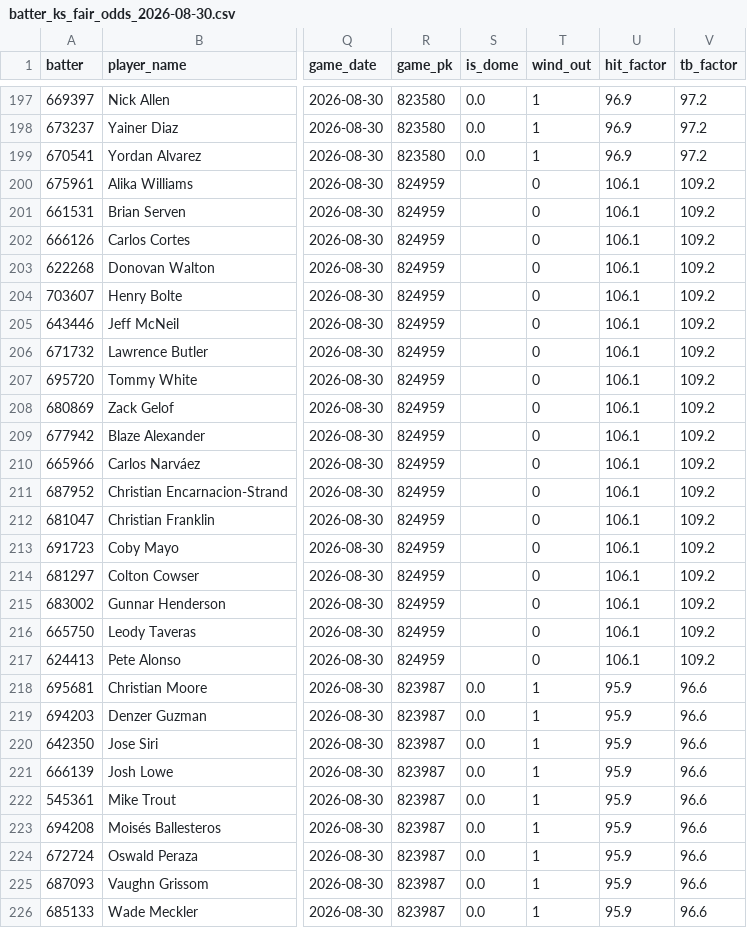
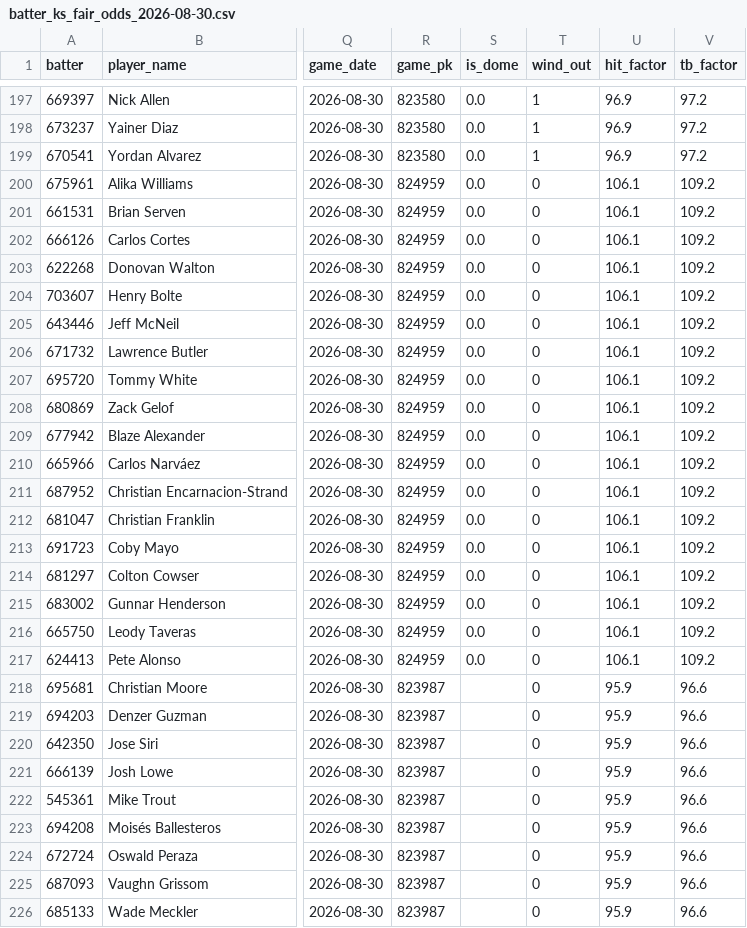
Before and after one commit to cryptobatmanEV/mlb-prop-engine, a CSV file: data/outputs/batter_ks_fair_odds_2026-08-30.csv, drawn as a sheet; only a part is shown, gaps mark what is left out; the diff covers the shown part only; the diff names each change by its address in the sheet, - before the commit and + after, or states it on an @@ line.

```diff
--- a/data/outputs/batter_ks_fair_odds_2026-08-30.csv
+++ b/data/outputs/batter_ks_fair_odds_2026-08-30.csv
-S200:S217 (is_dome): (empty)
+S200:S217 (is_dome): 0.0
-S218:S226 (is_dome): 0.0
+S218:S226 (is_dome): (empty)
-T218:T226 (wind_out): 1
+T218:T226 (wind_out): 0
```
Also changed, not shown: 54 edited cells elsewhere in this file, data/outputs/fair_odds_2026-08-30.csv, data/outputs/hits_fair_odds_2026-08-30.csv, 1 other file.
